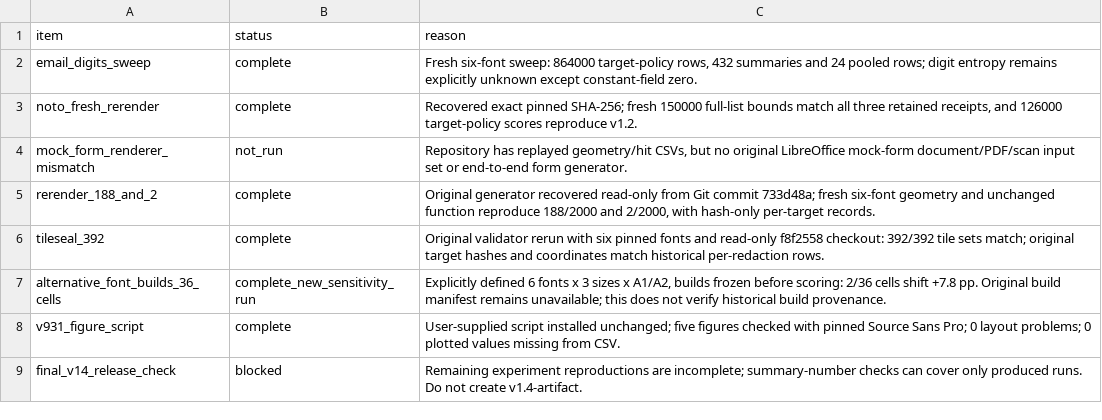
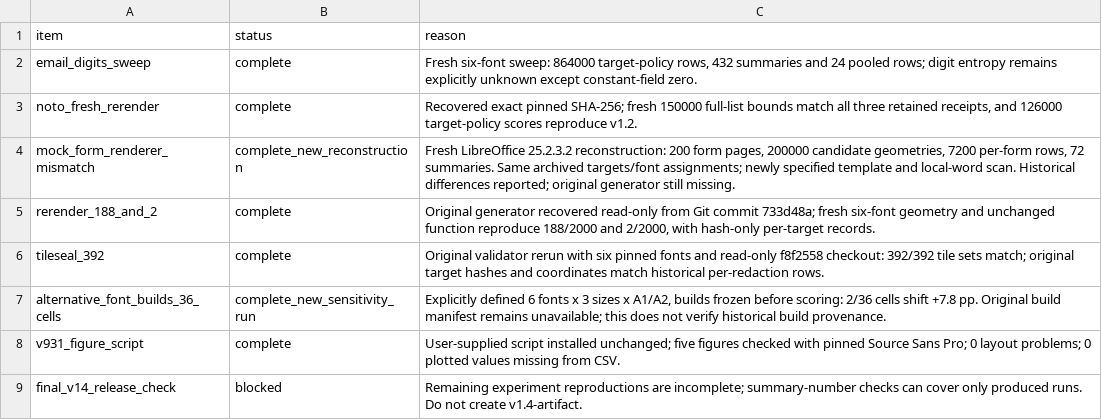
Before and after one commit to neervasa00000000/Guard, a CSV file: results/v1_4_archive/prerequisites/summary.csv, drawn as a sheet.

Commit message:
Add fresh LibreOffice reconstruction with per-form results and independent validation

```diff
--- a/results/v1_4_archive/prerequisites/summary.csv
+++ b/results/v1_4_archive/prerequisites/summary.csv
@@ -3,3 +3,3 @@ email_digits_sweep,complete,"Fresh six-font sweep: 864000 target-policy rows, 43
 noto_fresh_rerender,complete,"Recovered exact pinned SHA-256; fresh 150000 full-list bounds match all three retained receipts, and 126000 target-policy scores reproduce v1.2."
-mock_form_renderer_mismatch,not_run,"Repository has replayed geometry/hit CSVs, but no original LibreOffice mock-form document/PDF/scan input set or end-to-end form generator."
+mock_form_renderer_mismatch,complete_new_reconstruction,"Fresh LibreOffice 25.2.3.2 reconstruction: 200 form pages, 200000 candidate geometries, 7200 per-form rows, 72 summaries. Same archived targets/font assignments; newly specified template and local-word scan. Historical differences reported; original generator still missing."
 rerender_188_and_2,complete,"Original generator recovered read-only from Git commit 733d48a; fresh six-font geometry and unchanged function reproduce 188/2000 and 2/2000, with hash-only per-target records."
```
Also changed, not shown: 22 other files.
